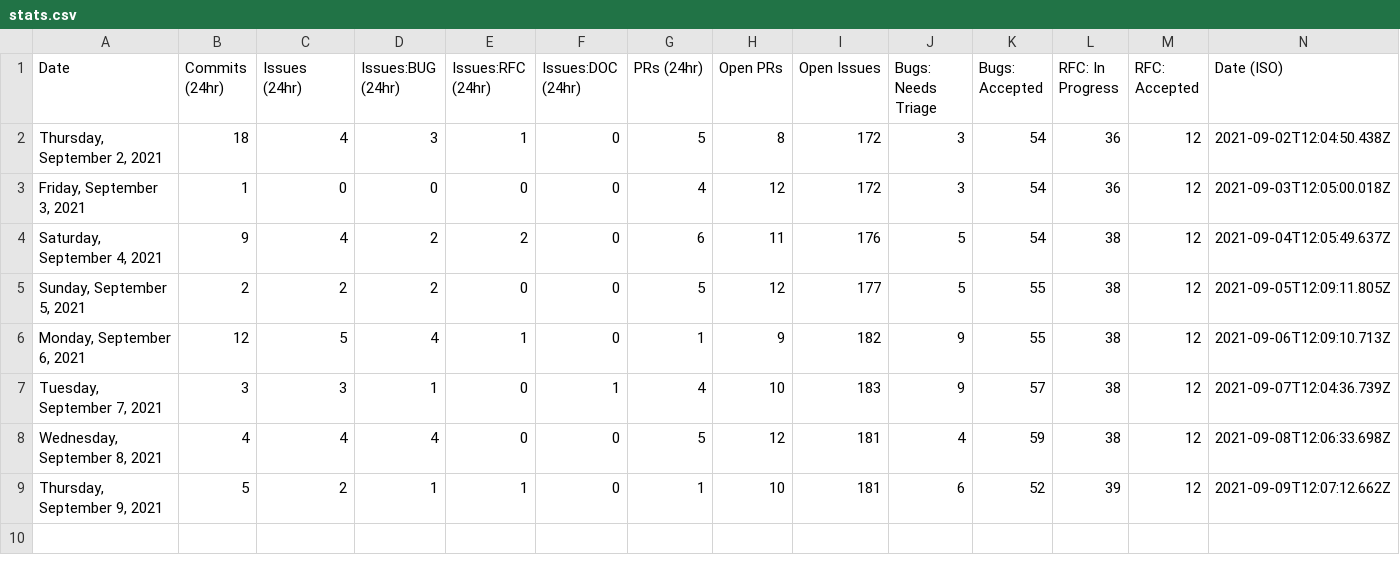
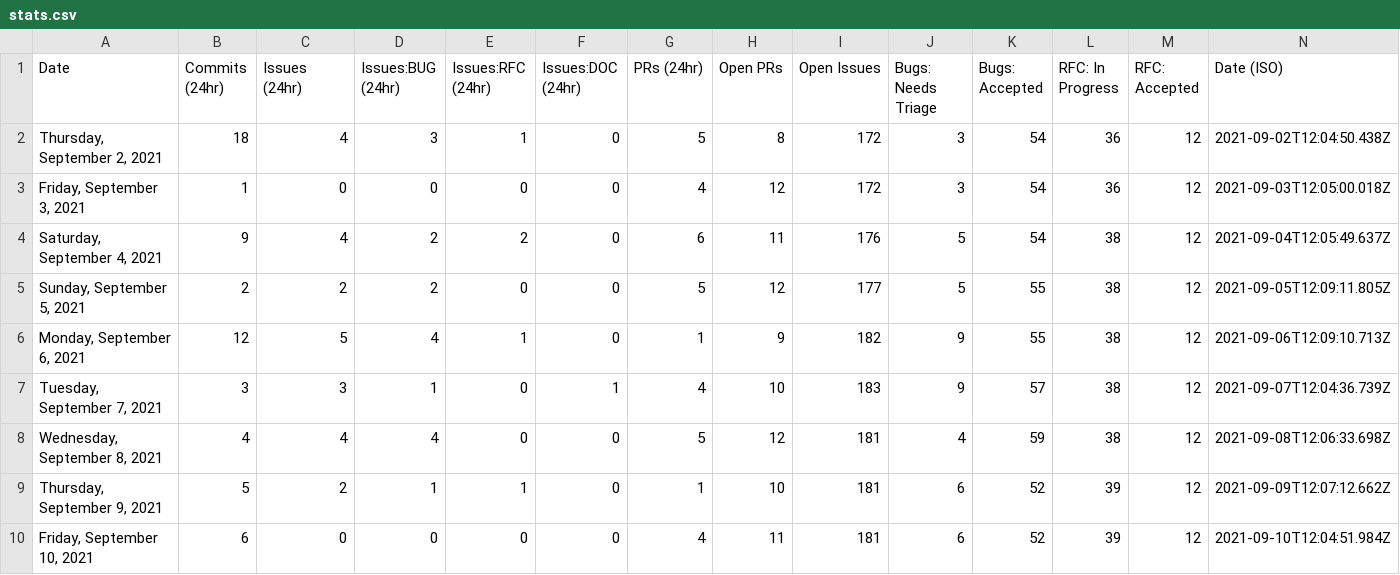
Before and after one commit to carmen16gm/astro, a CSV file: scripts/stats/stats.csv, drawn as a sheet; the diff names each change by its address in the sheet, - before the commit and + after, or states it on an @@ line.

```diff
--- a/scripts/stats/stats.csv
+++ b/scripts/stats/stats.csv
+row 10: Friday, September 10, 2021 | 6 | 0 | 0 | 0 | 0 | 4 | 11 | 181 | 6 | 52 | 39 | 12 | 2021-09-10T12:04:51.984Z
```
Also changed, not shown: 1 other file.
